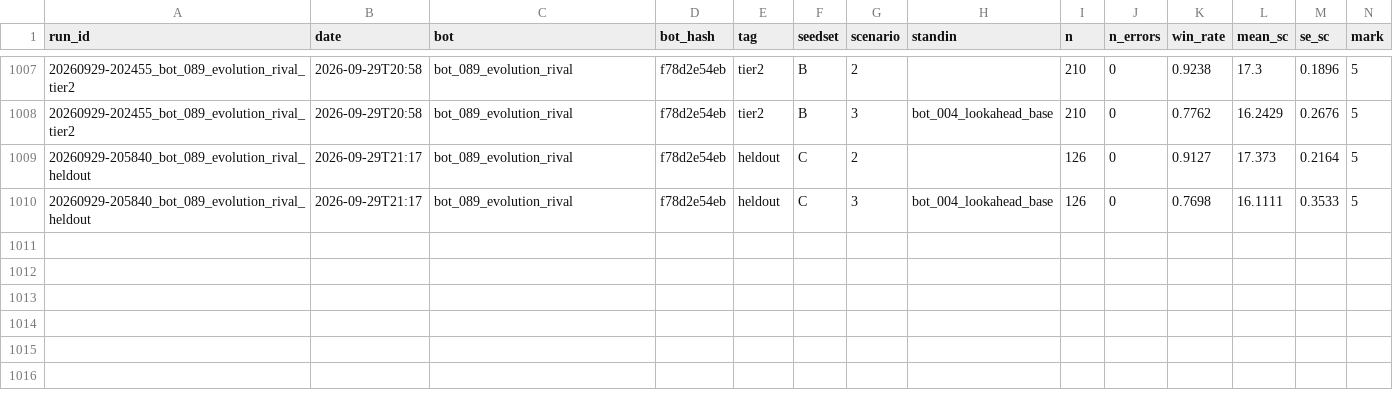
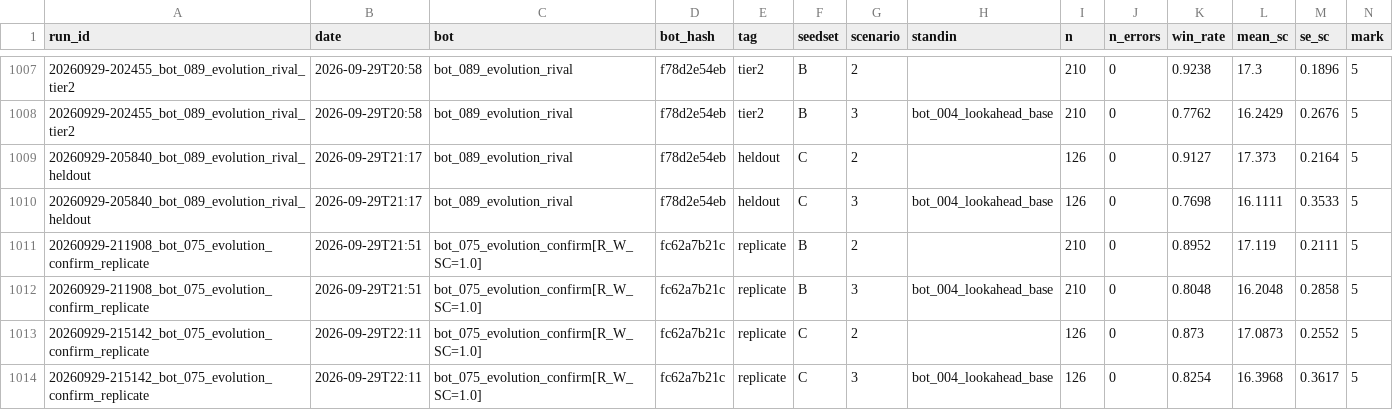
Before and after one commit to EvanCXCheng/3011-Project, a CSV file: results/results.csv, drawn as a sheet; only a part is shown, gaps mark what is left out; rows hold the shown columns only; the diff names each change by its address in the sheet, - before the commit and + after, or states it on an @@ line.

```diff
--- a/results/results.csv
+++ b/results/results.csv
+row 1011: 20260929-211908_bot_075_evolution_confirm_replicate | 2026-09-29T21:51 | bot_075_evolution_confirm[R_W_SC=1.0] | fc62a7b21c | replicate | B | 2 |  | 210 | 0 | 0.8952 | 17.119 | 0.2111 | 5
+row 1012: 20260929-211908_bot_075_evolution_confirm_replicate | 2026-09-29T21:51 | bot_075_evolution_confirm[R_W_SC=1.0] | fc62a7b21c | replicate | B | 3 | bot_004_lookahead_base | 210 | 0 | 0.8048 | 16.2048 | 0.2858 | 5
+row 1013: 20260929-215142_bot_075_evolution_confirm_replicate | 2026-09-29T22:11 | bot_075_evolution_confirm[R_W_SC=1.0] | fc62a7b21c | replicate | C | 2 |  | 126 | 0 | 0.873 | 17.0873 | 0.2552 | 5
+row 1014: 20260929-215142_bot_075_evolution_confirm_replicate | 2026-09-29T22:11 | bot_075_evolution_confirm[R_W_SC=1.0] | fc62a7b21c | replicate | C | 3 | bot_004_lookahead_base | 126 | 0 | 0.8254 | 16.3968 | 0.3617 | 5
```
Also changed, not shown: 5 other files.
